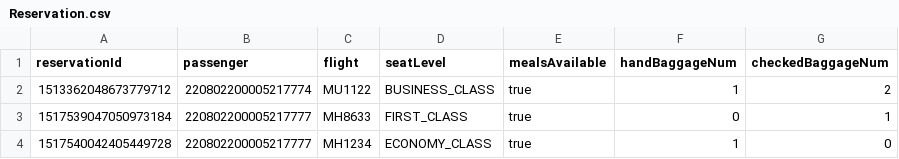
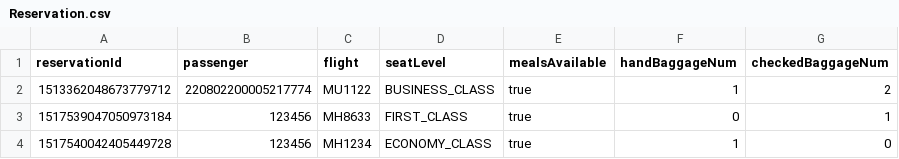
Before and after one commit to T-Atlas/EBU6304_G058_flight, a CSV file: src/main/resources/com/app/flight/data/csv/Reservation.csv, drawn as a sheet.

```diff
--- a/src/main/resources/com/app/flight/data/csv/Reservation.csv
+++ b/src/main/resources/com/app/flight/data/csv/Reservation.csv
@@ -2,3 +2,3 @@ reservationId,passenger,flight,seatLevel,mealsAvailable,handBaggageNum,checkedBa
 1513362048673779712,220802200005217774,MU1122,BUSINESS_CLASS,true,1,2
-1517539047050973184,220802200005217777,MH8633,FIRST_CLASS,true,0,1
-1517540042405449728,220802200005217777,MH1234,ECONOMY_CLASS,true,1,0
+1517539047050973184,123456,MH8633,FIRST_CLASS,true,0,1
+1517540042405449728,123456,MH1234,ECONOMY_CLASS,true,1,0
```
Also changed, not shown: 1 other file.
